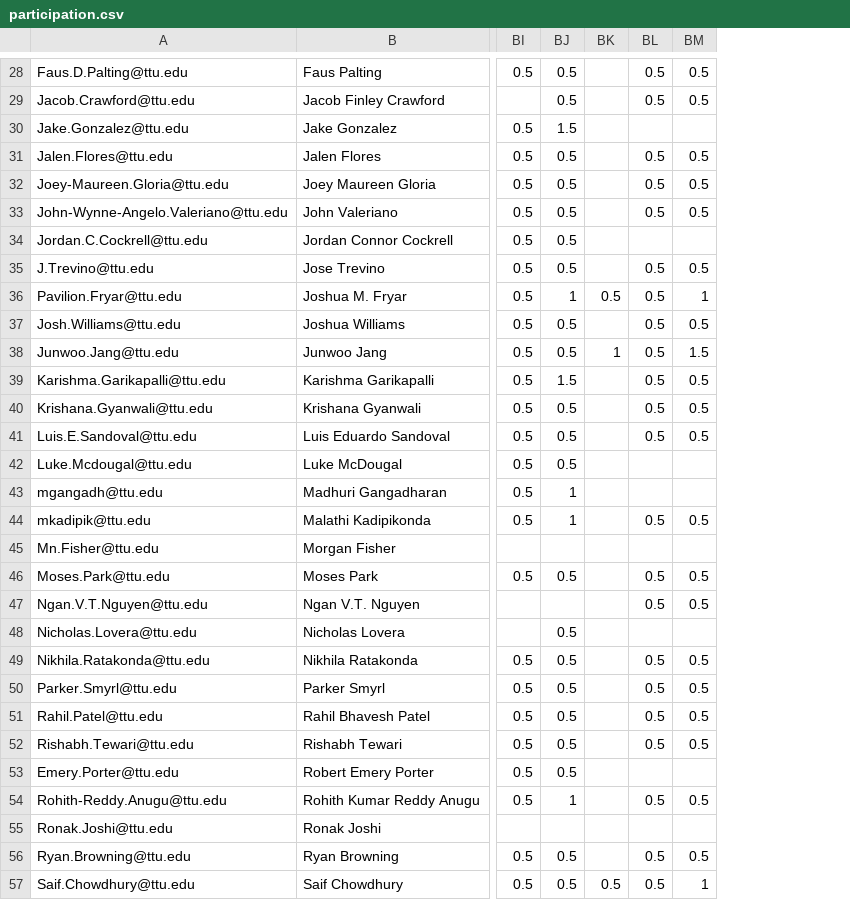
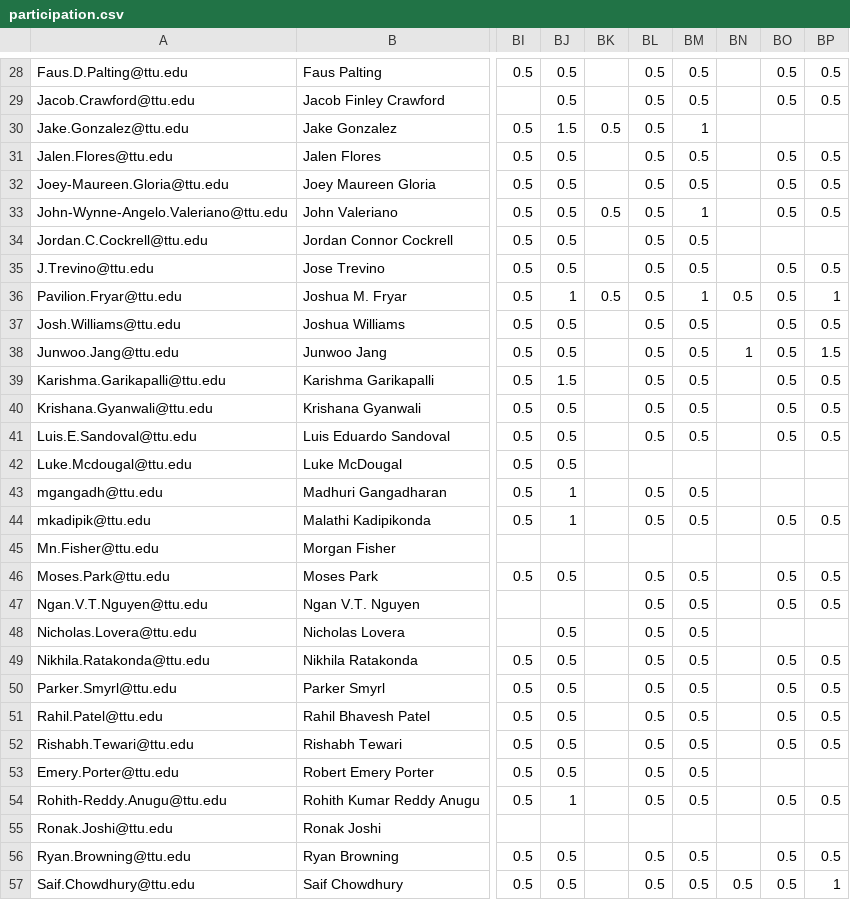
Before and after one commit to iDataVisualizationLab/CS5331-VirtualReality-Fall2020, a CSV file: grade/data/participation.csv, drawn as a sheet; only a part is shown, gaps mark what is left out; the diff covers the shown part only; the diff names each change by its address in the sheet, - before the commit and + after, or states it on an @@ line.

Commit message:
Update participation.csv

```diff
--- a/grade/data/participation.csv
+++ b/grade/data/participation.csv
+column BN, rows 36-57: 0.5 |  | 1 |  |  |  |  |  |  |  |  |  |  |  |  |  |  |  |  |  |  | 0.5
+column BO, rows 28-57: 0.5 | 0.5 |  | 0.5 | 0.5 | 0.5 |  | 0.5 | 0.5 | 0.5 | 0.5 | 0.5 | 0.5 | 0.5 |  |  | 0.5 |  | 0.5 | 0.5 |  | 0.5 | 0.5 | 0.5 | 0.5 |  | 0.5 |  | 0.5 | 0.5
+column BP, rows 28-57: 0.5 | 0.5 |  | 0.5 | 0.5 | 0.5 |  | 0.5 | 1 | 0.5 | 1.5 | 0.5 | 0.5 | 0.5 |  |  | 0.5 |  | 0.5 | 0.5 |  | 0.5 | 0.5 | 0.5 | 0.5 |  | 0.5 |  | 0.5 | 1
-BK30: (empty)
+BK30: 0.5
-BL30: (empty)
+BL30: 0.5
-BM30: (empty)
+BM30: 1
-BK33: (empty)
+BK33: 0.5
-BM33: 0.5
+BM33: 1
-BL34: (empty)
+BL34: 0.5
-BM34: (empty)
+BM34: 0.5
-BK38: 1
+BK38: (empty)
-BM38: 1.5
+BM38: 0.5
-BL43: (empty)
+BL43: 0.5
-BM43: (empty)
+BM43: 0.5
-BL48: (empty)
+BL48: 0.5
-BM48: (empty)
+BM48: 0.5
-BL53: (empty)
+BL53: 0.5
-BM53: (empty)
+BM53: 0.5
-BK57: 0.5
+BK57: (empty)
-BM57: 1
+BM57: 0.5
```
Also changed, not shown: 29 edited cells elsewhere in this file.
